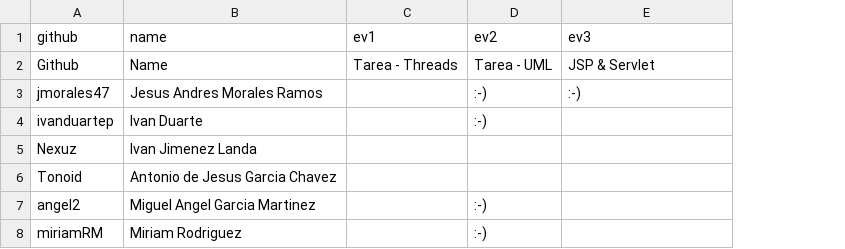
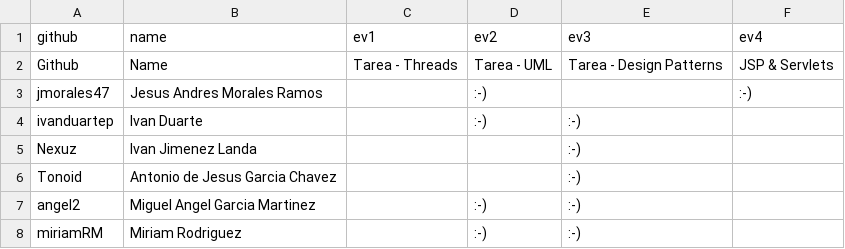
Before and after one commit to eliflores/dowa-java, a CSV file: _data/scores/homework.csv, drawn as a sheet; the diff names each change by its address in the sheet, - before the commit and + after, or states it on an @@ line.

Commit message:
Added new homework entry

```diff
--- a/_data/scores/homework.csv
+++ b/_data/scores/homework.csv
+column F (ev4), rows 2-3: JSP & Servlets | :-)
-E2 (ev3): JSP & Servlet
+E2 (ev3): Tarea - Design Patterns
-E3 (ev3): :-)
+E3 (ev3): (empty)
-E4:E8 (ev3): (empty)
+E4:E8 (ev3): :-)
```
Also changed, not shown: _data/scores/points.csv, 2 other files.
